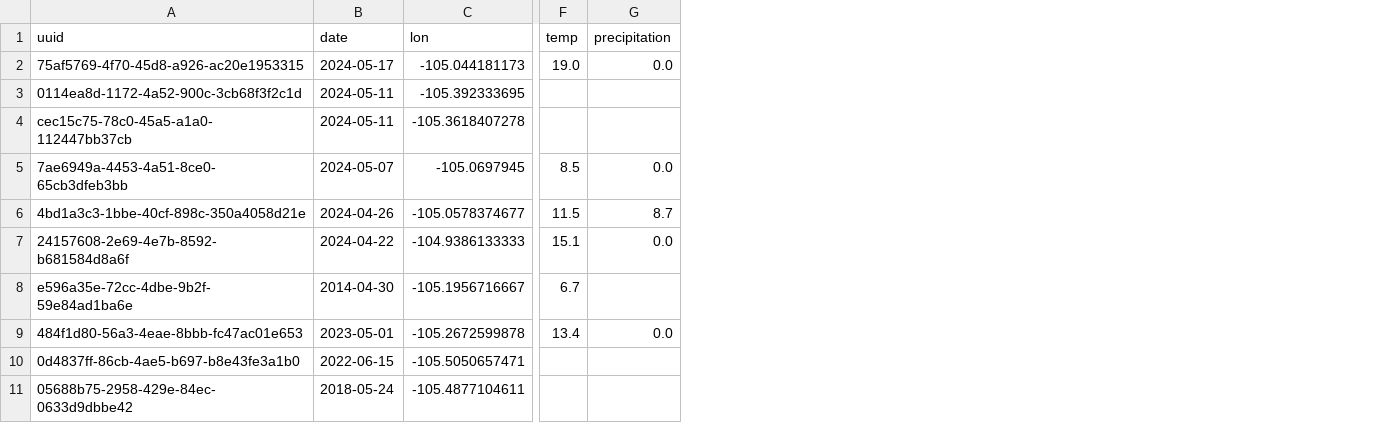
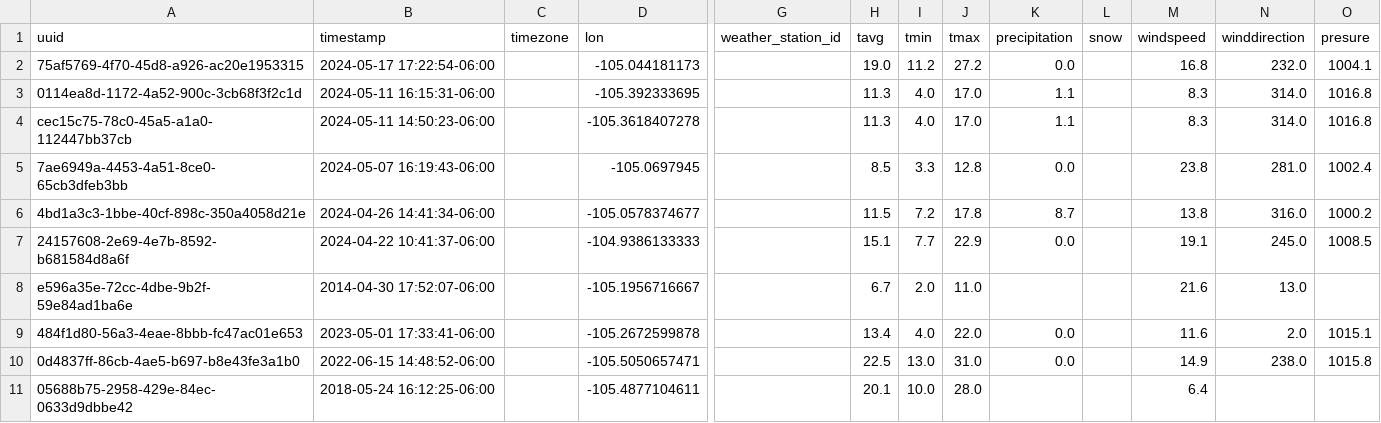
Before and after one commit to skyfly200/data-map, a CSV file: mushroom_observations.csv, drawn as a sheet; only a part is shown, gaps mark what is left out; removed rows and columns are numbered as before the commit, all else as after; the diff names each change by its address in the sheet, - before the commit and + after, or states it on an @@ line.

Commit message:
fix incompete weather and use all data

```diff
--- a/mushroom_observations.csv
+++ b/mushroom_observations.csv
-column B (date), rows 2-11: 2024-05-17 | 2024-05-11 | 2024-05-11 | 2024-05-07 | 2024-04-26 | 2024-04-22 | 2014-04-30 | 2023-05-01 | 2022-06-15 | 2018-05-24
+column B (timestamp), rows 2-11: 2024-05-17 17:22:54-06:00 | 2024-05-11 16:15:31-06:00 | 2024-05-11 14:50:23-06:00 | 2024-05-07 16:19:43-06:00 | 2024-04-26 14:41:34-06:00 | 2024-04-22 10:41:37-06:00 | 2014-04-30 17:52:07-06:00 | 2023-05-01 17:33:41-06:00 | 2022-06-15 14:48:52-06:00 | 2018-05-24 16:12:25-06:00
+column C (timezone), empty
+column G (weather_station_id), empty
+column I (tmin), rows 2-11: 11.2 | 4.0 | 4.0 | 3.3 | 7.2 | 7.7 | 2.0 | 4.0 | 13.0 | 10.0
+column J (tmax), rows 2-11: 27.2 | 17.0 | 17.0 | 12.8 | 17.8 | 22.9 | 11.0 | 22.0 | 31.0 | 28.0
+column L (snow), empty
+column M (windspeed), rows 2-11: 16.8 | 8.3 | 8.3 | 23.8 | 13.8 | 19.1 | 21.6 | 11.6 | 14.9 | 6.4
+column N (winddirection), rows 2-10: 232.0 | 314.0 | 314.0 | 281.0 | 316.0 | 245.0 | 13.0 | 2.0 | 238.0
+column O (presure), rows 2-10: 1004.1 | 1016.8 | 1016.8 | 1002.4 | 1000.2 | 1008.5 |  | 1015.1 | 1015.8
-H1: temp
+H1: tavg
-H3:H4 (tavg): (empty)
+H3:H4 (tavg): 11.3
-K3:K4 (precipitation): (empty)
+K3:K4 (precipitation): 1.1
-H10 (tavg): (empty)
+H10 (tavg): 22.5
-K10 (precipitation): (empty)
+K10 (precipitation): 0.0
-H11 (tavg): (empty)
+H11 (tavg): 20.1
```
Also changed, not shown: 2 other files.
